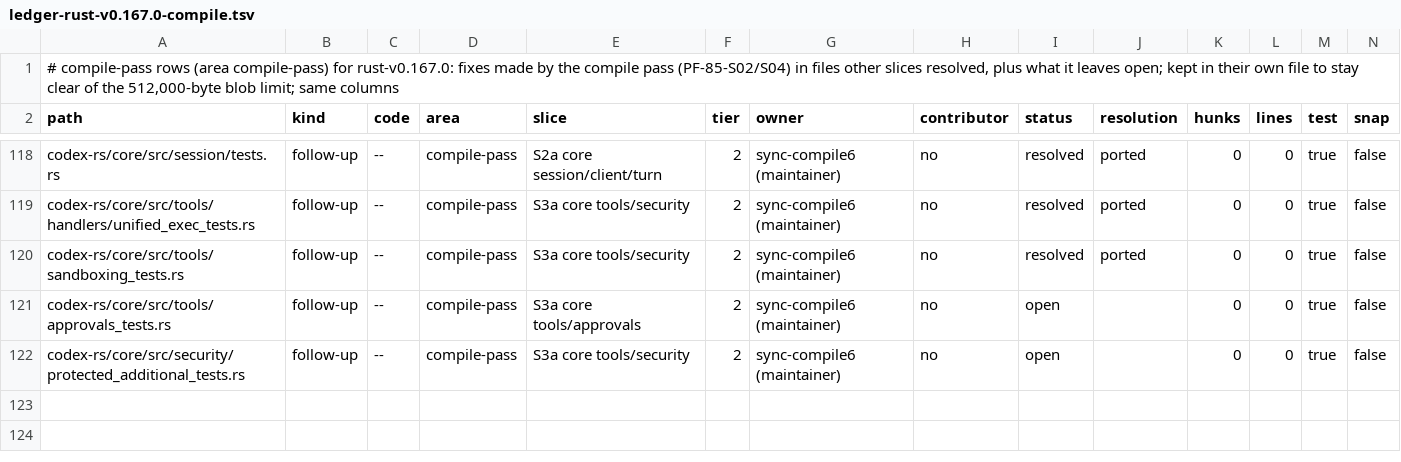
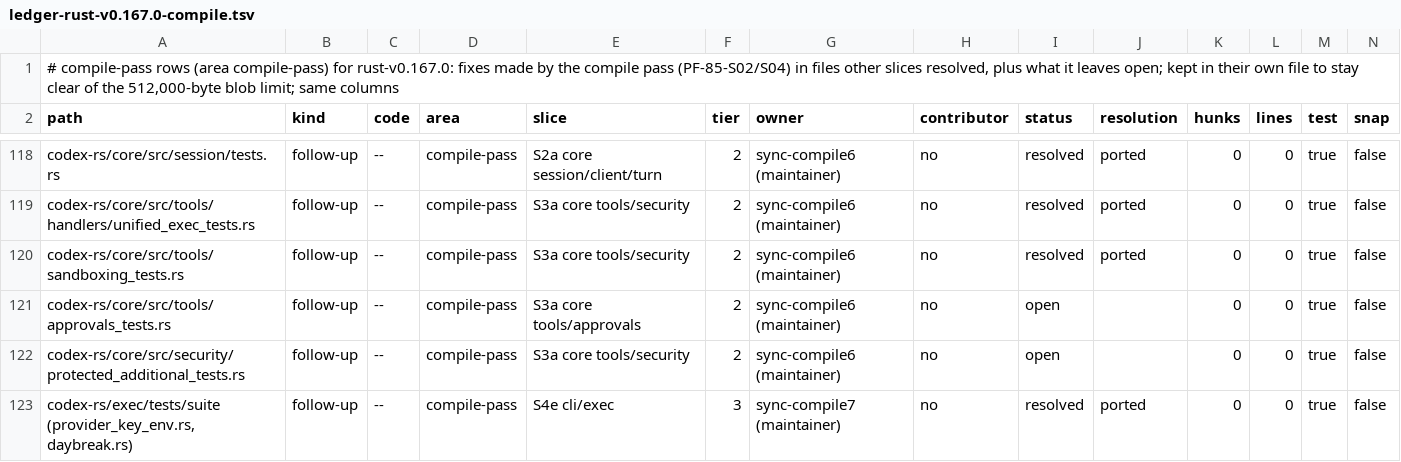
Before and after one commit to CorbanuCore/CorbanuTerminal, a TSV file: docs/management/upstreamSync/ledger-rust-v0.167.0-compile.tsv, drawn as a sheet; only a part is shown, gaps mark what is left out; rows hold the shown columns only; the diff names each change by its address in the sheet, - before the commit and + after, or states it on an @@ line.

Commit message:
Sync compile 7b: retire exec's shell_command provider-key tests; daybreak custom-provider test keeps its provider (#2277)

```diff
--- a/docs/management/upstreamSync/ledger-rust-v0.167.0-compile.tsv
+++ b/docs/management/upstreamSync/ledger-rust-v0.167.0-compile.tsv
+row 123: codex-rs/exec/tests/suite (provider_key_env.rs, daybreak.rs) | follow-up | -- | compile-pass | S4e cli/exec | 3 | sync-compile7 (maintainer) | no | resolved | ported | 0 | 0 | true | false
```
Also changed, not shown: 2 other files.
